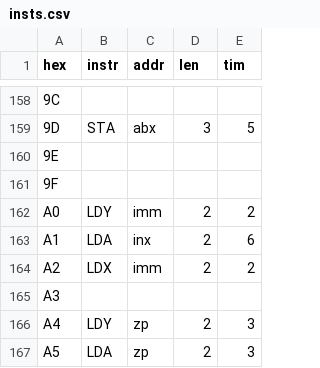
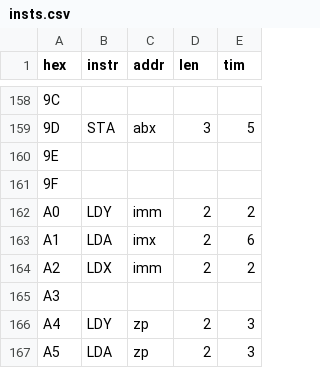
Before and after one commit to jcvdev/Sim6502, a CSV file: insts.csv, drawn as a sheet; only a part is shown, gaps mark what is left out.

```diff
--- a/insts.csv
+++ b/insts.csv
@@ -162,3 +162,3 @@ hex,instr,addr,len,tim
 A0,LDY,imm,2,2
-A1,LDA,inx,2,6
+A1,LDA,imx,2,6
 A2,LDX,imm,2,2
```
Also changed, not shown: 5 other files.
